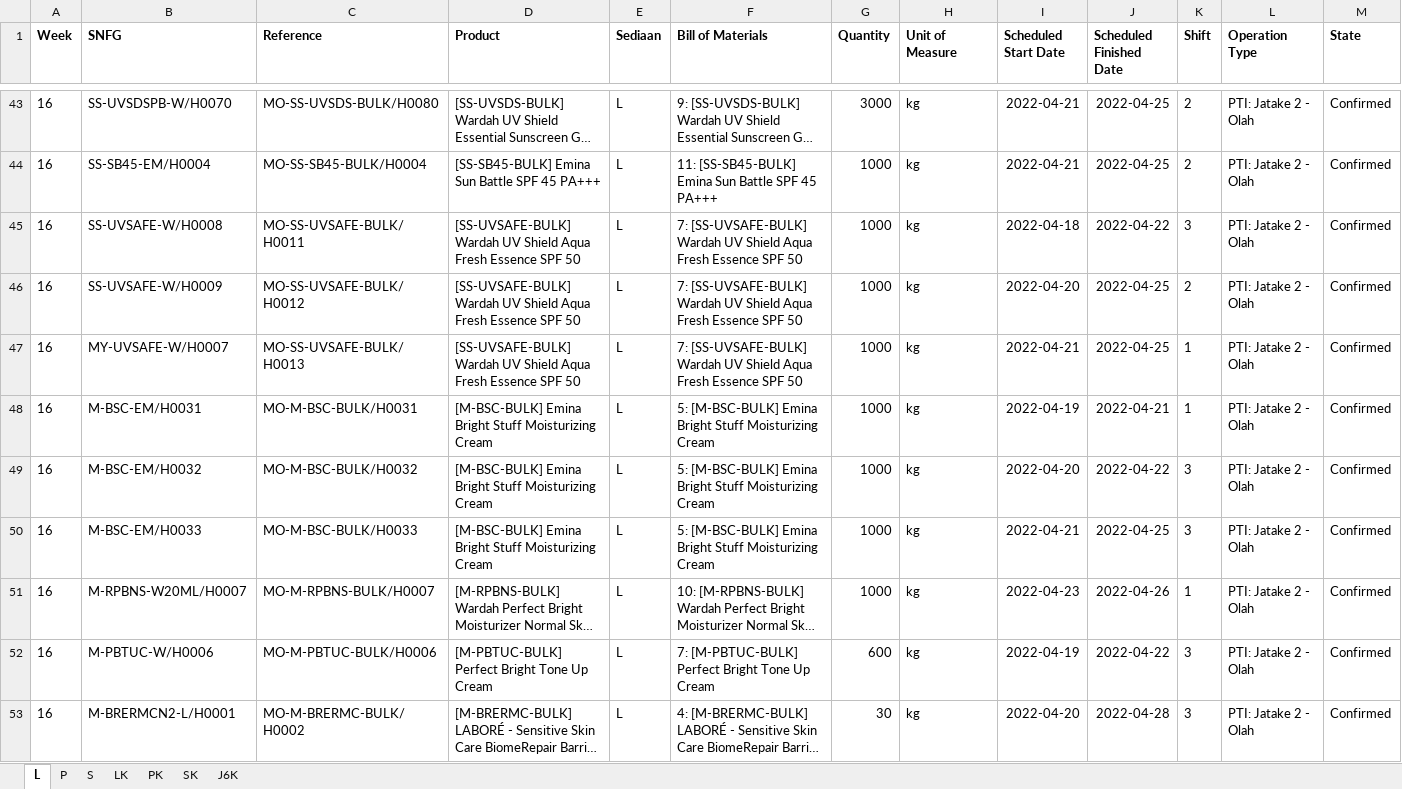
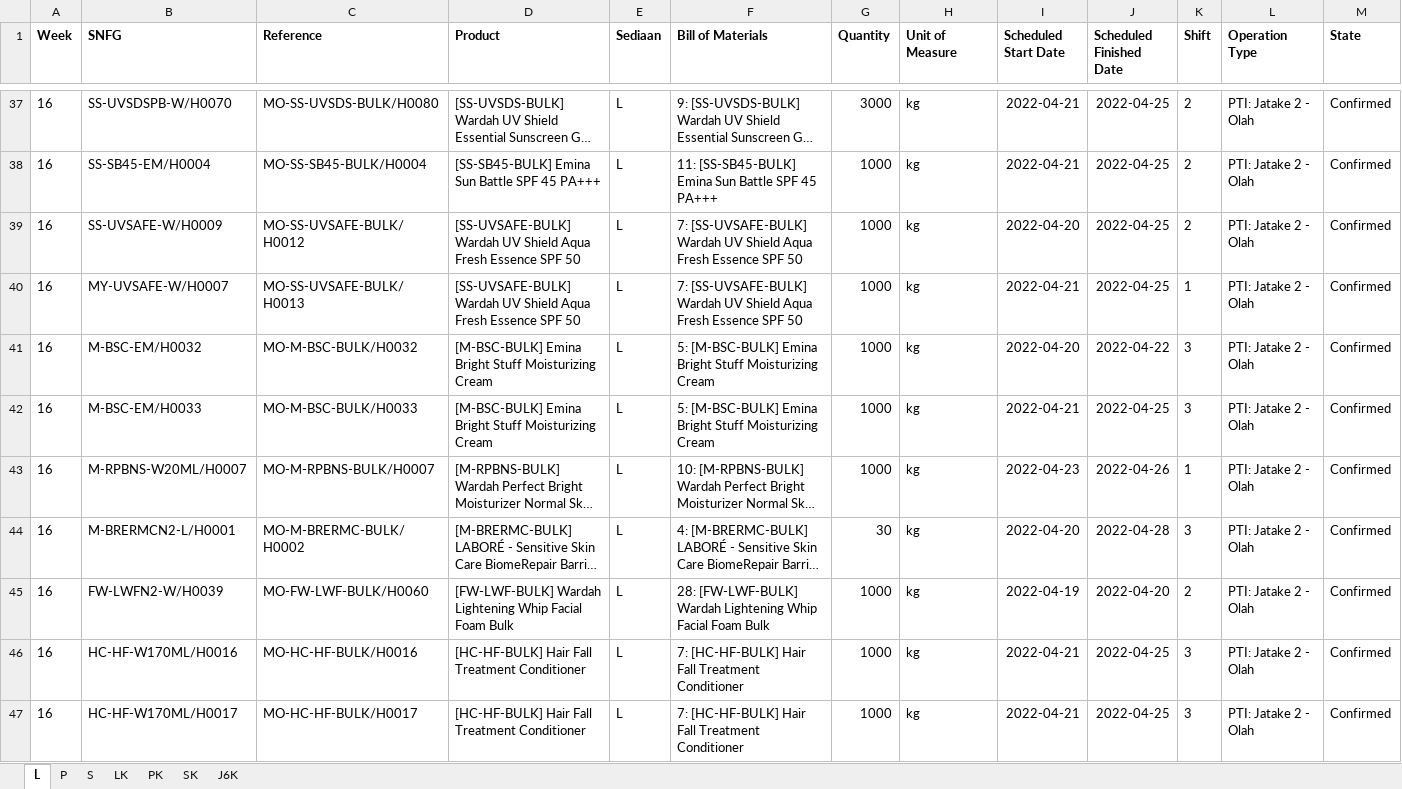
Before and after one commit to adifher/files, an Excel workbook: MDM MP/MO.xlsx, sheet L, drawn as a sheet; only a part is shown, gaps mark what is left out; the shorter side is filled out with more unchanged rows; long unchanged cells end in …; values as stored, in another font and other column widths than the file's, no borders; removed rows and columns are numbered as before the commit, all else as after; rows hold the shown columns only; the diff covers the shown part only; the diff names each change by its address in the sheet, - before the commit and + after, or states it on an @@ line.

```diff
--- a/MDM MP/MO.xlsx (sheet L)
+++ b/MDM MP/MO.xlsx (sheet L)
-row 45: 16 | SS-UVSAFE-W/H0008 | MO-SS-UVSAFE-BULK/H0011 | [SS-UVSAFE-BULK] Wardah UV Shield Aqua Fresh Essence SPF 50 | L | 7: [SS-UVSAFE-BULK] Wardah UV Shield Aqua Fresh Essence SPF 50 | 1000 | kg | 2022-04-18 | 2022-04-22 | 3 | PTI: Jatake 2 - Olah | Confirmed
-row 48: 16 | M-BSC-EM/H0031 | MO-M-BSC-BULK/H0031 | [M-BSC-BULK] Emina Bright Stuff Moisturizing Cream | L | 5: [M-BSC-BULK] Emina Bright Stuff Moisturizing Cream | 1000 | kg | 2022-04-19 | 2022-04-21 | 1 | PTI: Jatake 2 - Olah | Confirmed
-row 52: 16 | M-PBTUC-W/H0006 | MO-M-PBTUC-BULK/H0006 | [M-PBTUC-BULK] Perfect Bright Tone Up Cream | L | 7: [M-PBTUC-BULK] Perfect Bright Tone Up Cream | 600 | kg | 2022-04-19 | 2022-04-22 | 3 | PTI: Jatake 2 - Olah | Confirmed
```
Also changed, not shown: 6 added rows, 27 removed rows and 6 edited cells elsewhere in this sheet, sheet LK, sheet S, sheet SK, sheet J6K, sheet PK, sheet P.
